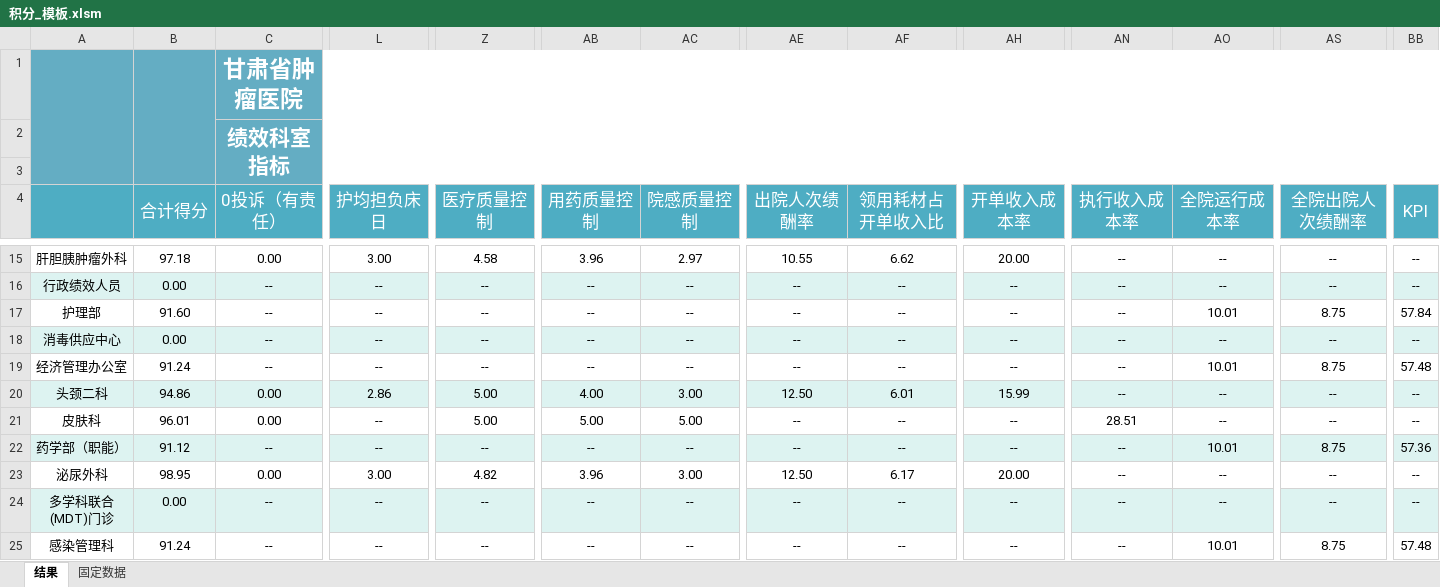
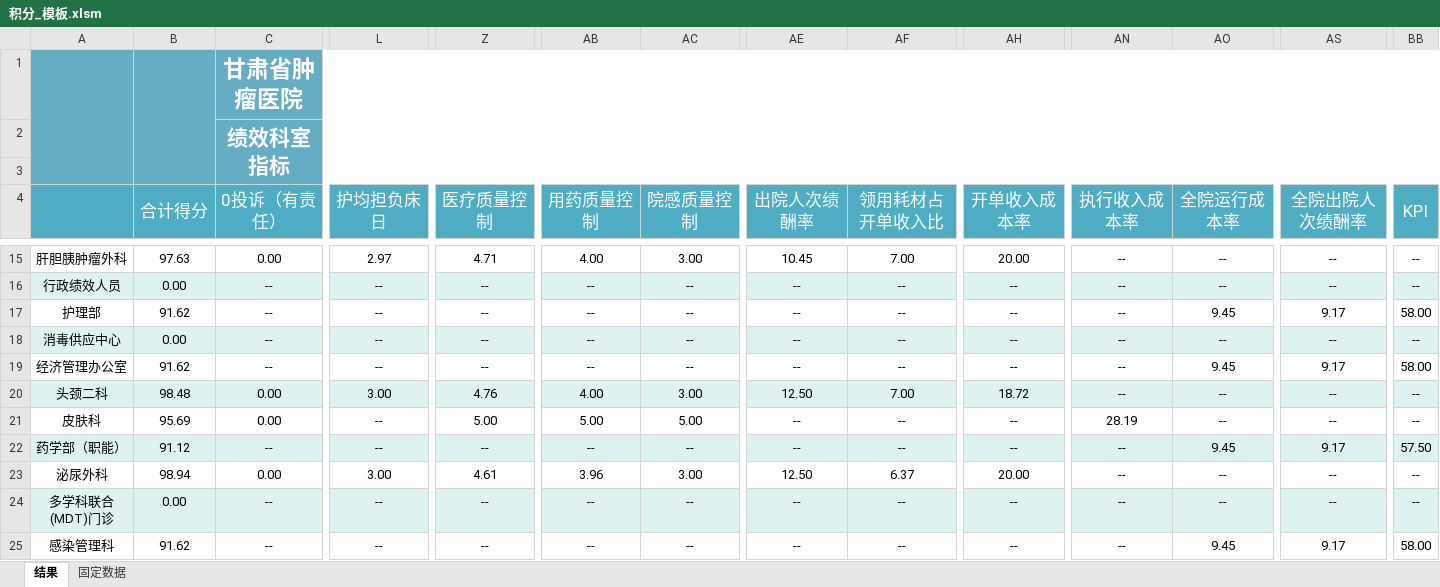
Before and after one commit to frozenblackflame/EconomicManagementWork, an Excel workbook: template/积分_模板.xlsm, sheet 结果, drawn as a sheet; only a part is shown, gaps mark what is left out; values as stored, in another font and other column widths than the file's, no borders; charts and pictures not drawn; the diff covers the shown part only; the diff names each change by its address in the sheet, - before the commit and + after, or states it on an @@ line.

```diff
--- a/template/积分_模板.xlsm (sheet 结果)
+++ b/template/积分_模板.xlsm (sheet 结果)
-B15 (合计得分): 97.18
+B15 (合计得分): 97.63
-L15 (护均担负床日): 3.00
+L15 (护均担负床日): 2.97
-Z15 (医疗质量控制): 4.58
+Z15 (医疗质量控制): 4.71
-AB15 (用药质量控制): 3.96
+AB15 (用药质量控制): 4.00
-AC15 (院感质量控制): 2.97
+AC15 (院感质量控制): 3.00
-AE15 (出院人次绩酬率): 10.55
+AE15 (出院人次绩酬率): 10.45
-AF15 (领用耗材占开单收入比): 6.62
+AF15 (领用耗材占开单收入比): 7.00
-B17 (合计得分): 91.60
+B17 (合计得分): 91.62
-AO17 (全院运行成本率): 10.01
+AO17 (全院运行成本率): 9.45
-AS17 (全院出院人次绩酬率): 8.75
+AS17 (全院出院人次绩酬率): 9.17
-BB17 (KPI): 57.84
+BB17 (KPI): 58.00
-B19 (合计得分): 91.24
+B19 (合计得分): 91.62
-AO19 (全院运行成本率): 10.01
+AO19 (全院运行成本率): 9.45
-AS19 (全院出院人次绩酬率): 8.75
+AS19 (全院出院人次绩酬率): 9.17
-BB19 (KPI): 57.48
+BB19 (KPI): 58.00
-B20 (合计得分): 94.86
+B20 (合计得分): 98.48
-L20 (护均担负床日): 2.86
+L20 (护均担负床日): 3.00
-Z20 (医疗质量控制): 5.00
+Z20 (医疗质量控制): 4.76
-AF20 (领用耗材占开单收入比): 6.01
+AF20 (领用耗材占开单收入比): 7.00
-AH20 (开单收入成本率): 15.99
+AH20 (开单收入成本率): 18.72
-B21 (合计得分): 96.01
+B21 (合计得分): 95.69
-AN21 (执行收入成本率): 28.51
+AN21 (执行收入成本率): 28.19
-AO22 (全院运行成本率): 10.01
+AO22 (全院运行成本率): 9.45
-AS22 (全院出院人次绩酬率): 8.75
+AS22 (全院出院人次绩酬率): 9.17
-BB22 (KPI): 57.36
+BB22 (KPI): 57.50
-B23 (合计得分): 98.95
+B23 (合计得分): 98.94
-Z23 (医疗质量控制): 4.82
+Z23 (医疗质量控制): 4.61
-AF23 (领用耗材占开单收入比): 6.17
+AF23 (领用耗材占开单收入比): 6.37
-B25 (合计得分): 91.24
+B25 (合计得分): 91.62
-AO25 (全院运行成本率): 10.01
+AO25 (全院运行成本率): 9.45
-AS25 (全院出院人次绩酬率): 8.75
+AS25 (全院出院人次绩酬率): 9.17
-BB25 (KPI): 57.48
+BB25 (KPI): 58.00
```
Also changed, not shown: 262 edited cells elsewhere in this sheet, formulas that keep their value, 1 other file.
